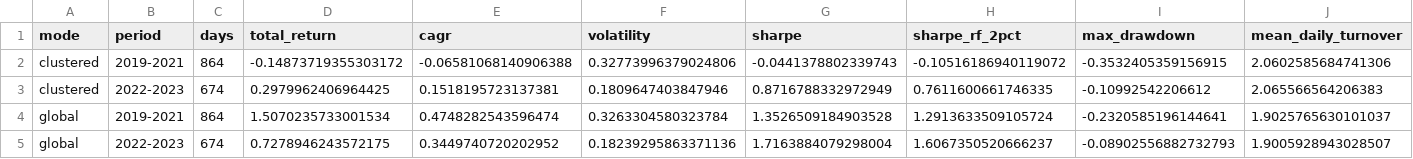
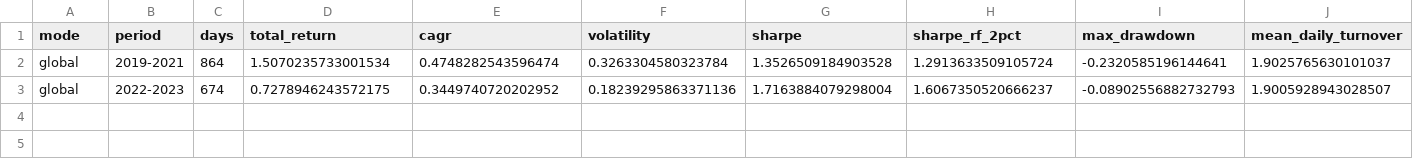
Before and after one commit to Juliansaiani/directed-return-networks, a CSV file: artifacts/subperiods.csv, drawn as a sheet; only a part is shown; rows hold the shown columns only; the diff names each change by its address in the sheet, - before the commit and + after, or states it on an @@ line.

```diff
--- a/artifacts/subperiods.csv
+++ b/artifacts/subperiods.csv
-row 2: clustered | 2019-2021 | 864 | -0.14873719355303172 | -0.06581068140906388 | 0.32773996379024806 | -0.0441378802339743 | -0.10516186940119072 | -0.3532405359156915 | 2.0602585684741306
-row 3: clustered | 2022-2023 | 674 | 0.2979962406964425 | 0.1518195723137381 | 0.1809647403847946 | 0.8716788332972949 | 0.7611600661746335 | -0.10992542206612 | 2.065566564206383
```
Also changed, not shown: artifacts/scores.csv, 7 other files.
